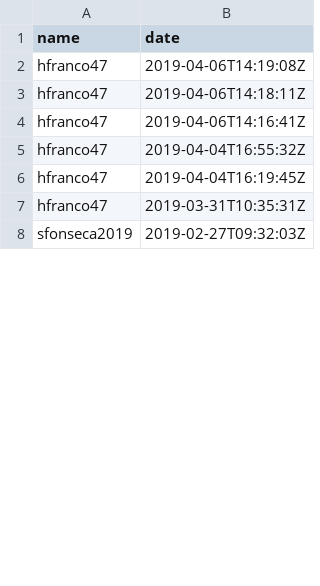
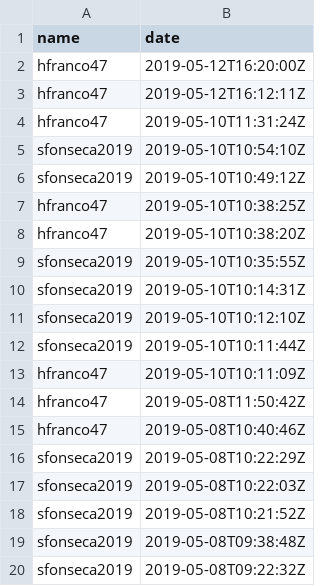
Before and after one commit to aigora/api, a CSV file: csv/commits_twE105-sebas-hugo-adam.csv, drawn as a sheet; only a part is shown; the diff covers the shown part only.

```diff
--- a/csv/commits_twE105-sebas-hugo-adam.csv
+++ b/csv/commits_twE105-sebas-hugo-adam.csv
@@ -1,8 +1,20 @@
 "name","date"
-hfranco47,2019-04-06T14:19:08Z
-hfranco47,2019-04-06T14:18:11Z
-hfranco47,2019-04-06T14:16:41Z
-hfranco47,2019-04-04T16:55:32Z
-hfranco47,2019-04-04T16:19:45Z
-hfranco47,2019-03-31T10:35:31Z
-sfonseca2019,2019-02-27T09:32:03Z
+hfranco47,2019-05-12T16:20:00Z
+hfranco47,2019-05-12T16:12:11Z
+hfranco47,2019-05-10T11:31:24Z
+sfonseca2019,2019-05-10T10:54:10Z
+sfonseca2019,2019-05-10T10:49:12Z
+hfranco47,2019-05-10T10:38:25Z
+hfranco47,2019-05-10T10:38:20Z
+sfonseca2019,2019-05-10T10:35:55Z
+sfonseca2019,2019-05-10T10:14:31Z
+sfonseca2019,2019-05-10T10:12:10Z
+sfonseca2019,2019-05-10T10:11:44Z
+hfranco47,2019-05-10T10:11:09Z
+hfranco47,2019-05-08T11:50:42Z
+hfranco47,2019-05-08T10:40:46Z
+sfonseca2019,2019-05-08T10:22:29Z
+sfonseca2019,2019-05-08T10:22:03Z
+sfonseca2019,2019-05-08T10:21:52Z
+sfonseca2019,2019-05-08T09:38:48Z
+sfonseca2019,2019-05-08T09:22:32Z
```
Also changed, not shown: 9 added rows, 3 removed rows and 2 edited cells elsewhere in this file, csv/commits_twA109-jaime-pablo-sara.csv, csv/commits_twA109-miriam-pablo-susana.csv, 24 other files.
